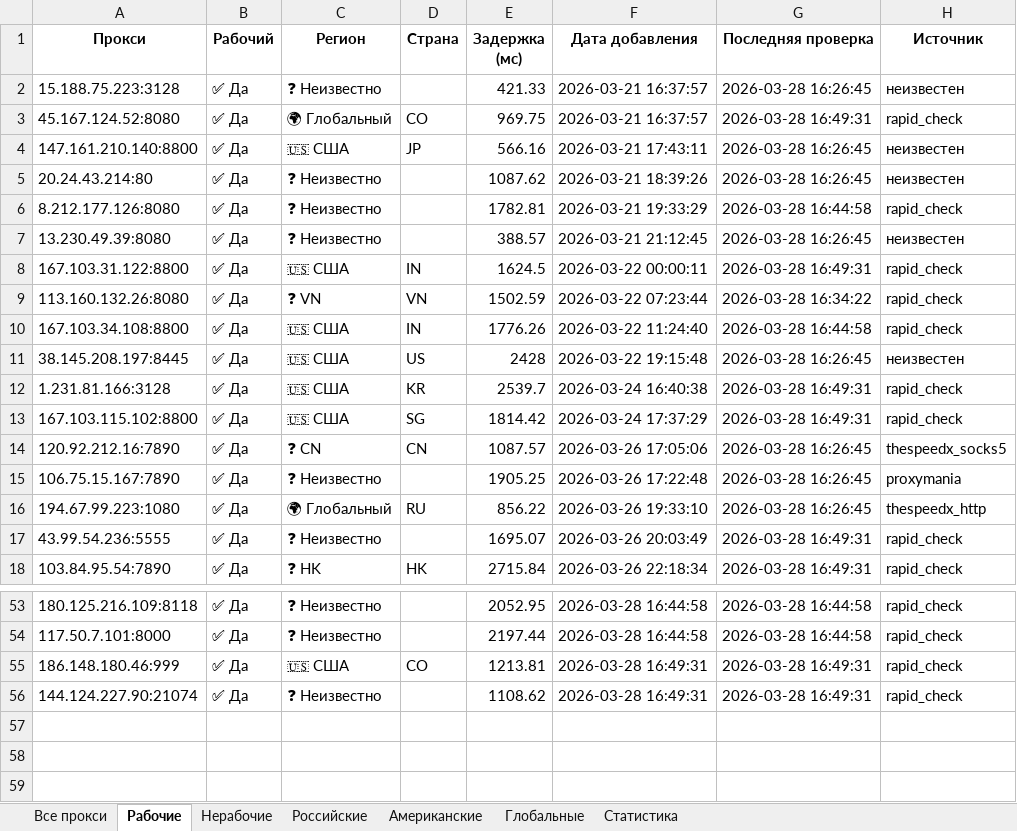
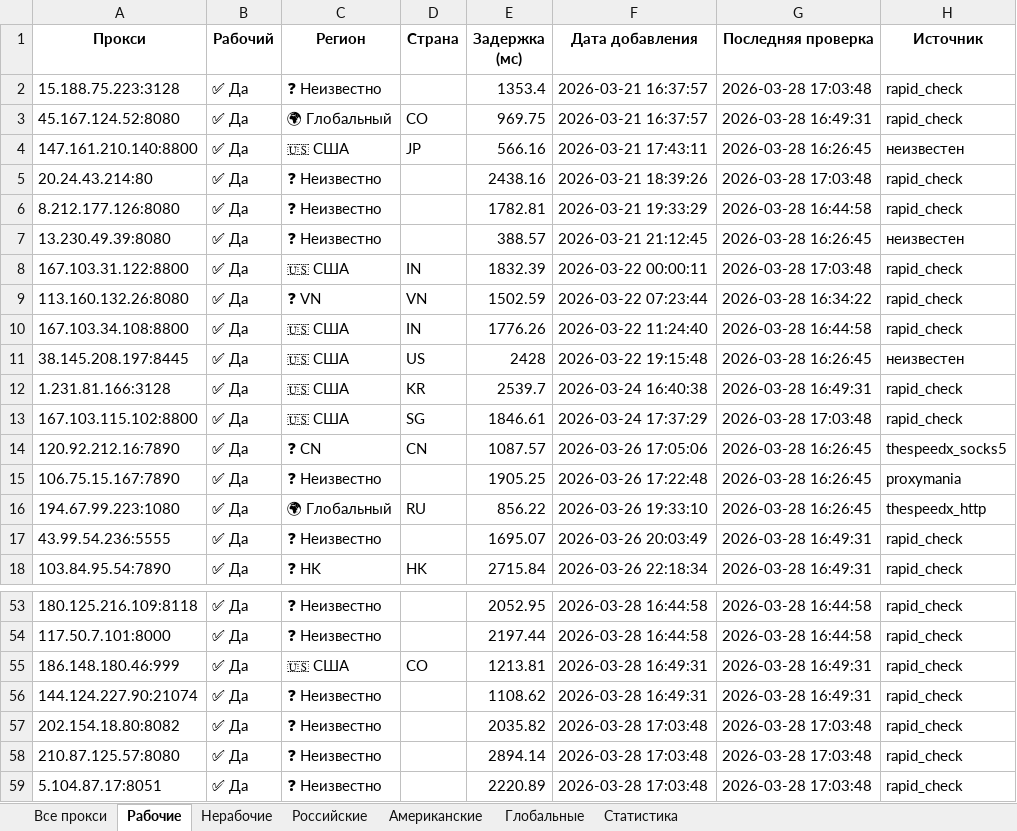
Before and after one commit to Ganjo1st/Proctor, an Excel workbook: reports/proxy_report.xlsx, sheet Рабочие, drawn as a sheet; only a part is shown, gaps mark what is left out; values as stored, in another font and other column widths than the file's, no borders; the diff names each change by its address in the sheet, - before the commit and + after, or states it on an @@ line.

```diff
--- a/reports/proxy_report.xlsx (sheet Рабочие)
+++ b/reports/proxy_report.xlsx (sheet Рабочие)
-E2 (Задержка (мс)): 421.33
+E2 (Задержка (мс)): 1353.4
-G2 (Последняя проверка): 2026-03-28 16:26:45
+G2 (Последняя проверка): 2026-03-28 17:03:48
-H2 (Источник): неизвестен
+H2 (Источник): rapid_check
-E5 (Задержка (мс)): 1087.62
+E5 (Задержка (мс)): 2438.16
-G5 (Последняя проверка): 2026-03-28 16:26:45
+G5 (Последняя проверка): 2026-03-28 17:03:48
-H5 (Источник): неизвестен
+H5 (Источник): rapid_check
-E8 (Задержка (мс)): 1624.5
+E8 (Задержка (мс)): 1832.39
-G8 (Последняя проверка): 2026-03-28 16:49:31
+G8 (Последняя проверка): 2026-03-28 17:03:48
-E13 (Задержка (мс)): 1814.42
+E13 (Задержка (мс)): 1846.61
-G13 (Последняя проверка): 2026-03-28 16:49:31
+G13 (Последняя проверка): 2026-03-28 17:03:48
+row 57: 202.154.18.80:8082 | ✅ Да | ❓ Неизвестно |  | 2035.82 | 2026-03-28 17:03:48 | 2026-03-28 17:03:48 | rapid_check
+row 58: 210.87.125.57:8080 | ✅ Да | ❓ Неизвестно |  | 2894.14 | 2026-03-28 17:03:48 | 2026-03-28 17:03:48 | rapid_check
+row 59: 5.104.87.17:8051 | ✅ Да | ❓ Неизвестно |  | 2220.89 | 2026-03-28 17:03:48 | 2026-03-28 17:03:48 | rapid_check
```
Also changed, not shown: sheet Все прокси, sheet Статистика, sheet Американские, 4 other files.
